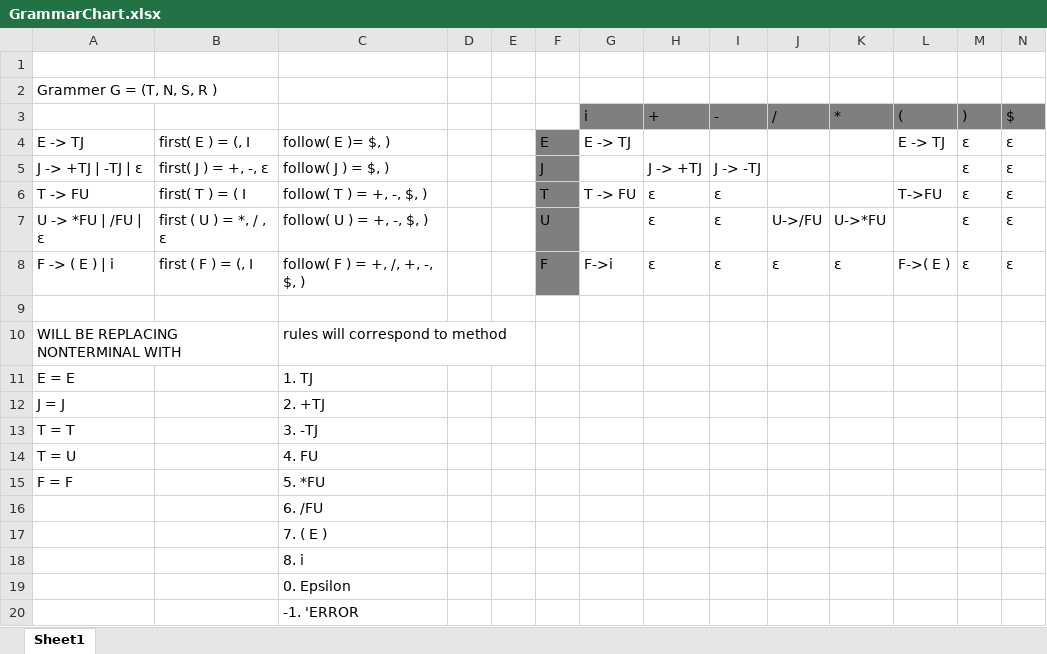
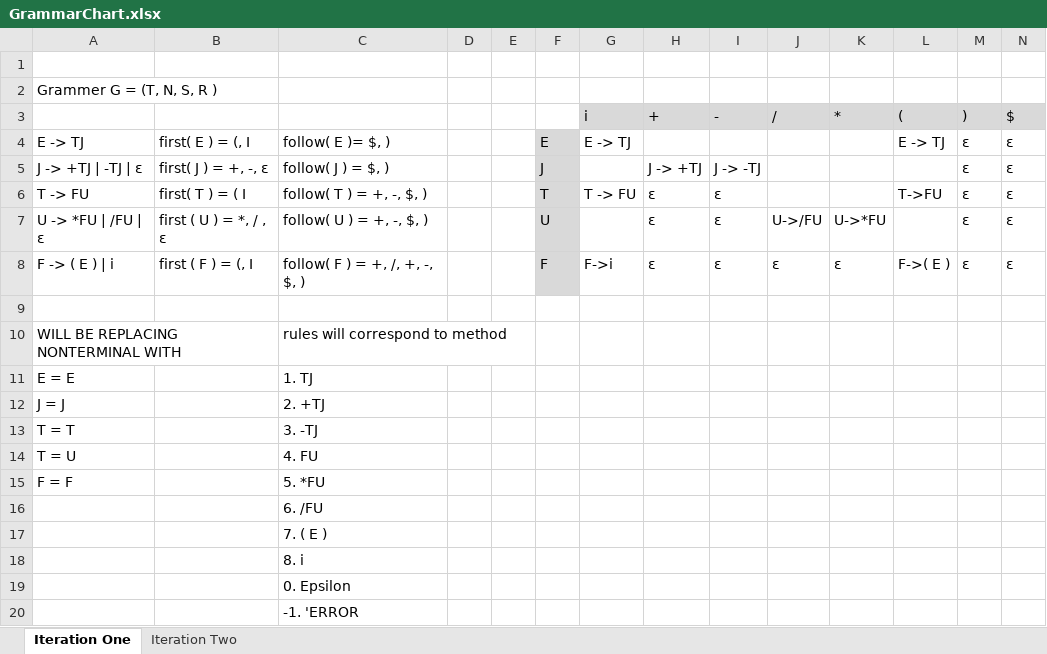
Before and after one commit to RandyKoiSA/Syntactic-Analyzer, an Excel workbook: GrammarChart.xlsx, sheet Iteration One, drawn as a sheet; values as stored, in another font and other column widths than the file's, no borders; the diff names each change by its address in the sheet, - before the commit and + after, or states it on an @@ line.

```diff
--- a/GrammarChart.xlsx (sheet Iteration One)
+++ b/GrammarChart.xlsx (sheet Iteration One)
-sheet tab: Sheet1
+sheet tab: Iteration One
+sheet tab: Iteration Two
-G3:N3 fill: #7F7F7F
+G3:N3 fill: #D9D9D9
-F4:F8 fill: #7F7F7F
+F4:F8 fill: #D9D9D9
```
Also changed, not shown: 16 other files.
